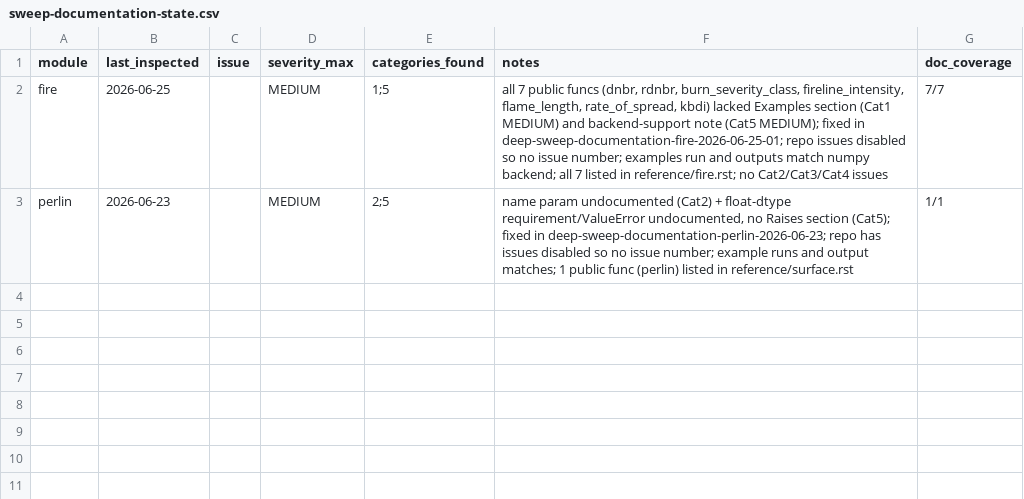
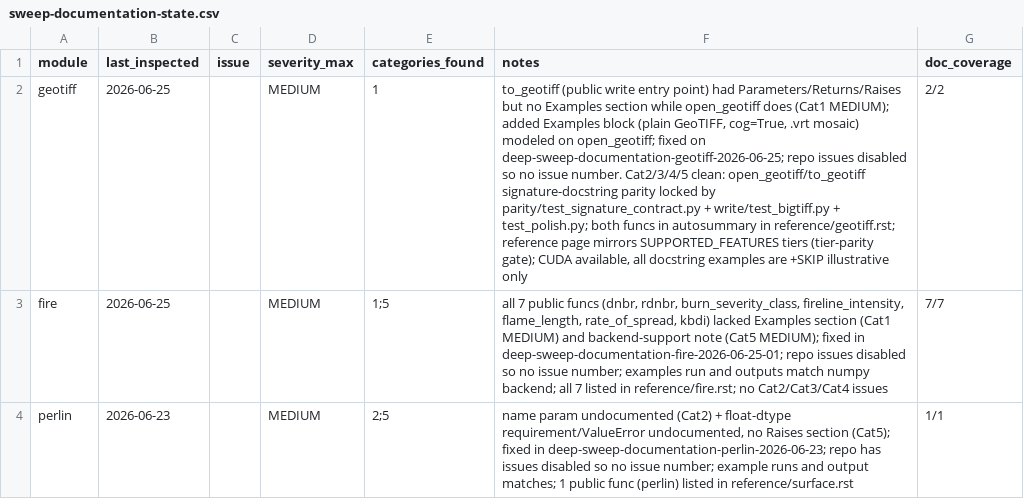
Before and after one commit to makepath/xarray-spatial, a CSV file: .claude/sweep-documentation-state.csv, drawn as a sheet; the diff names each change by its address in the sheet, - before the commit and + after, or states it on an @@ line.

Commit message:
Add Examples section to to_geotiff docstring (#3521)
open_geotiff has an Examples section; to_geotiff did not, even
though it's the matching write entry point and already documents
Parameters, Returns, and Raises. Add a numpydoc Examples block with
+SKIP doctest snippets for a plain GeoTIFF write/read, a cog=True
write, and a .vrt mosaic write, following the open_geotiff block and
the writing examples in docs/source/reference/geotiff.rst.

Docs only, no behavior change. Found by the documentation deep-sweep
of the geotiff module.

```diff
--- a/.claude/sweep-documentation-state.csv
+++ b/.claude/sweep-documentation-state.csv
+row 2: geotiff | 2026-06-25 |  | MEDIUM | 1 | to_geotiff (public write entry point) had Parameters/Returns/Raises but no Examples section while open_geotiff does (Cat1 MEDIUM); added Examples block (plain GeoTIFF, cog=True, .vrt mosaic) modeled on open_geotiff; fixed on deep-sweep-documentation-geotiff-2026-06-25; repo issues disabled so no issue number. Cat2/3/4/5 clean: open_geotiff/to_geotiff signature-docstring parity locked by parity/test_signature_contract.py + write/test_bigtiff.py + test_polish.py; both funcs in autosummary in reference/geotiff.rst; reference page mirrors SUPPORTED_FEATURES tiers (tier-parity gate); CUDA available, all docstring examples are +SKIP illustrative only | 2/2
```
Also changed, not shown: 1 other file.
